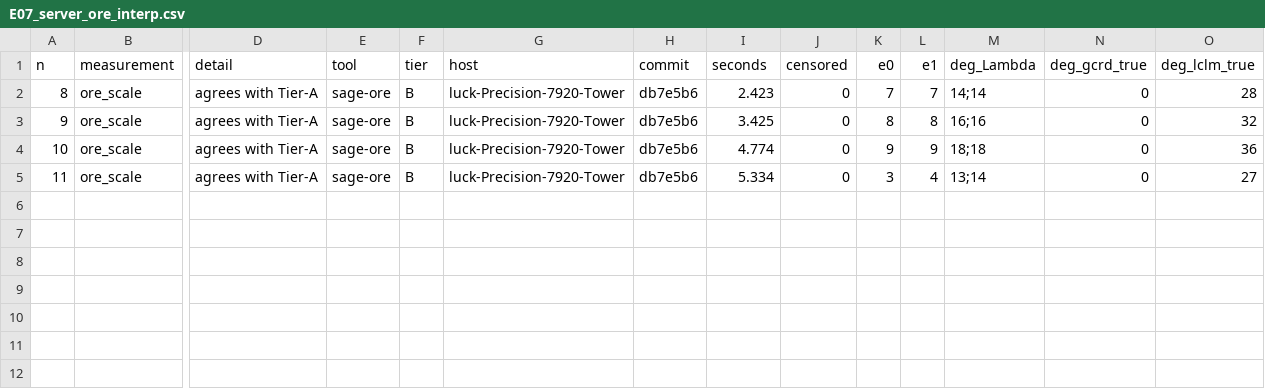
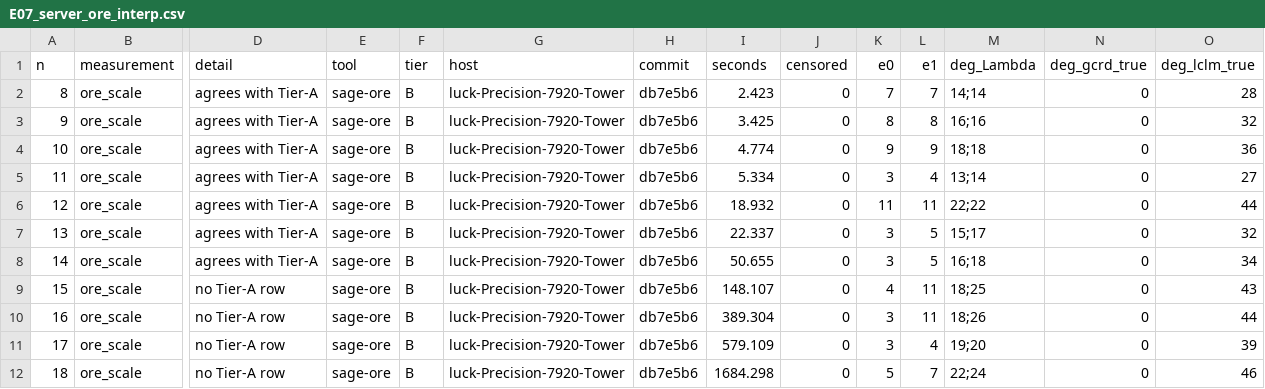
Before and after one commit to renxingwei0808/AIM3, a CSV file: results/E07_server_ore_interp.csv, drawn as a sheet; only a part is shown, gaps mark what is left out; rows hold the shown columns only; the diff names each change by its address in the sheet, - before the commit and + after, or states it on an @@ line.

```diff
--- a/results/E07_server_ore_interp.csv
+++ b/results/E07_server_ore_interp.csv
+row 6: 12 | ore_scale | agrees with Tier-A | sage-ore | B | luck-Precision-7920-Tower | db7e5b6 | 18.932 | 0 | 11 | 11 | 22;22 | 0 | 44
+row 7: 13 | ore_scale | agrees with Tier-A | sage-ore | B | luck-Precision-7920-Tower | db7e5b6 | 22.337 | 0 | 3 | 5 | 15;17 | 0 | 32
+row 8: 14 | ore_scale | agrees with Tier-A | sage-ore | B | luck-Precision-7920-Tower | db7e5b6 | 50.655 | 0 | 3 | 5 | 16;18 | 0 | 34
+row 9: 15 | ore_scale | no Tier-A row | sage-ore | B | luck-Precision-7920-Tower | db7e5b6 | 148.107 | 0 | 4 | 11 | 18;25 | 0 | 43
+row 10: 16 | ore_scale | no Tier-A row | sage-ore | B | luck-Precision-7920-Tower | db7e5b6 | 389.304 | 0 | 3 | 11 | 18;26 | 0 | 44
+row 11: 17 | ore_scale | no Tier-A row | sage-ore | B | luck-Precision-7920-Tower | db7e5b6 | 579.109 | 0 | 3 | 4 | 19;20 | 0 | 39
+row 12: 18 | ore_scale | no Tier-A row | sage-ore | B | luck-Precision-7920-Tower | db7e5b6 | 1684.298 | 0 | 5 | 7 | 22;24 | 0 | 46
```
Also changed, not shown: results/E04_f4_degrees_b2.csv, results/E04_f4_hybrid_b2.csv, 4 other files.
